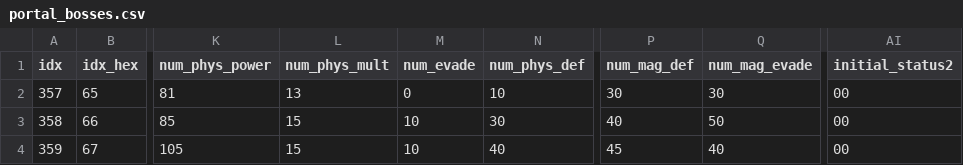
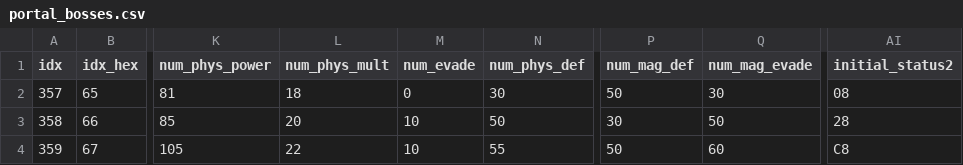
Before and after one commit to caerulius/FFVCareerDay, a CSV file: utilities/data/tables/portal_bosses.csv, drawn as a sheet; only a part is shown, gaps mark what is left out; the diff names each change by its address in the sheet, - before the commit and + after, or states it on an @@ line.

```diff
--- a/utilities/data/tables/portal_bosses.csv
+++ b/utilities/data/tables/portal_bosses.csv
-L2 (num_phys_mult): 13
+L2 (num_phys_mult): 18
-N2 (num_phys_def): 10
+N2 (num_phys_def): 30
-P2 (num_mag_def): 30
+P2 (num_mag_def): 50
-AI2 (initial_status2): 00
+AI2 (initial_status2): 08
-L3 (num_phys_mult): 15
+L3 (num_phys_mult): 20
-N3 (num_phys_def): 30
+N3 (num_phys_def): 50
-P3 (num_mag_def): 40
+P3 (num_mag_def): 30
-AI3 (initial_status2): 00
+AI3 (initial_status2): 28
-L4 (num_phys_mult): 15
+L4 (num_phys_mult): 22
-N4 (num_phys_def): 40
+N4 (num_phys_def): 55
-P4 (num_mag_def): 45
+P4 (num_mag_def): 50
-Q4 (num_mag_evade): 40
+Q4 (num_mag_evade): 60
-AI4 (initial_status2): 00
+AI4 (initial_status2): C8
```
Also changed, not shown: bigbridge-web/careerdayapi/tables/rewards.csv, bigbridge-web/careerdayapitest/tables/rewards.csv, 50 other files.
